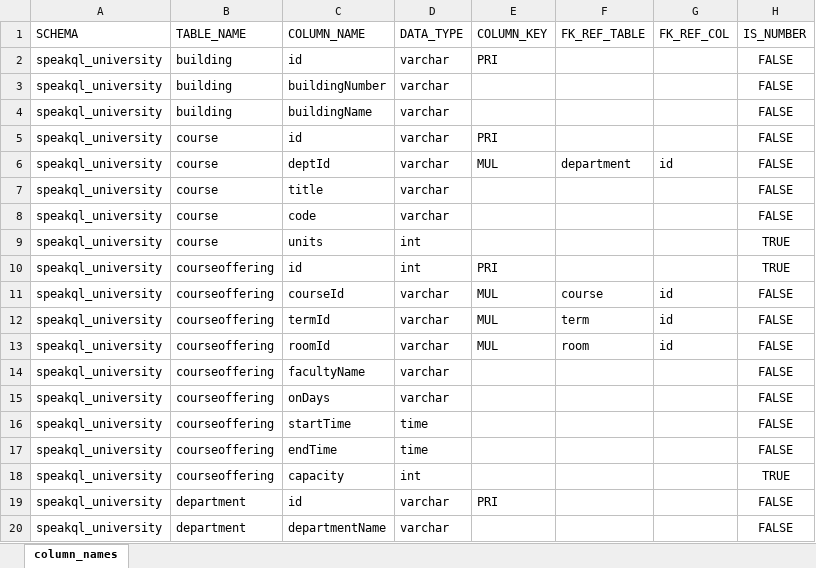
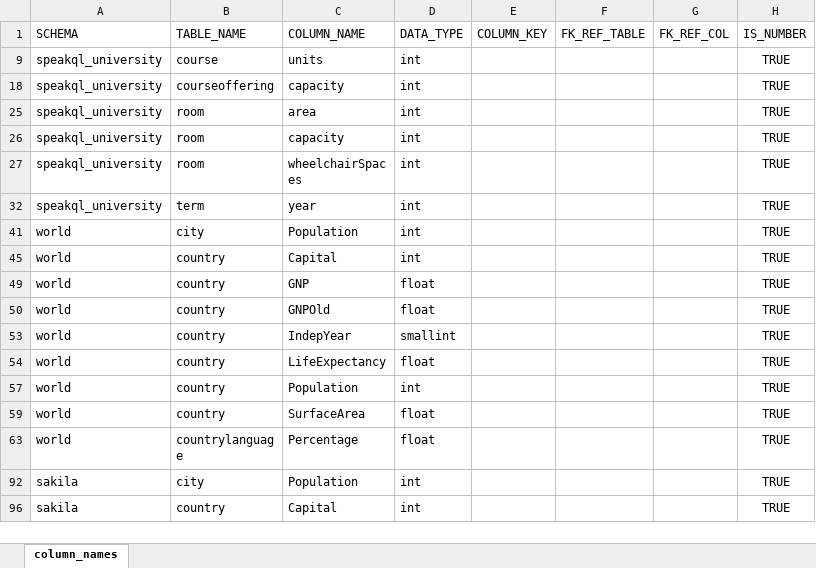
Before and after one commit to KyleLuoma/speakql2_to_sql, an Excel workbook: artifacts/query_gen_schemas/query_gen_schemas.xlsx, sheet column_names, drawn as a sheet; only a part is shown; the shorter side is filled out with more unchanged rows; values as stored, in another font and other column widths than the file's, no borders; the diff covers the shown part only; the diff names each change by its address in the sheet, - before the commit and + after, or states it on an @@ line.

```diff
--- a/artifacts/query_gen_schemas/query_gen_schemas.xlsx (sheet column_names)
+++ b/artifacts/query_gen_schemas/query_gen_schemas.xlsx (sheet column_names)
@@ row 2 hidden: speakql_university | building | id | varchar | PRI |  |  | FALSE @@
@@ row 3 hidden: speakql_university | building | buildingNumber | varchar |  |  |  | FALSE @@
@@ row 4 hidden: speakql_university | building | buildingName | varchar |  |  |  | FALSE @@
@@ row 5 hidden: speakql_university | course | id | varchar | PRI |  |  | FALSE @@
@@ row 6 hidden: speakql_university | course | deptId | varchar | MUL | department | id | FALSE @@
@@ row 7 hidden: speakql_university | course | title | varchar |  |  |  | FALSE @@
@@ row 8 hidden: speakql_university | course | code | varchar |  |  |  | FALSE @@
-row 10: speakql_university | courseoffering | id | int | PRI |  |  | TRUE
@@ row 11 hidden: speakql_university | courseoffering | courseId | varchar | MUL | course | id | FALSE @@
@@ row 12 hidden: speakql_university | courseoffering | termId | varchar | MUL | term | id | FALSE @@
@@ row 13 hidden: speakql_university | courseoffering | roomId | varchar | MUL | room | id | FALSE @@
@@ row 14 hidden: speakql_university | courseoffering | facultyName | varchar |  |  |  | FALSE @@
@@ row 15 hidden: speakql_university | courseoffering | onDays | varchar |  |  |  | FALSE @@
@@ row 16 hidden: speakql_university | courseoffering | startTime | time |  |  |  | FALSE @@
@@ row 17 hidden: speakql_university | courseoffering | endTime | time |  |  |  | FALSE @@
@@ row 19 hidden: speakql_university | department | id | varchar | PRI |  |  | FALSE @@
@@ row 20 hidden: speakql_university | department | departmentName | varchar |  |  |  | FALSE @@
```
Also changed, not shown: 46 removed rows, 140 hidden or unhidden rows and 5 edited cells elsewhere in this sheet, hidden cells, 2 other files.
